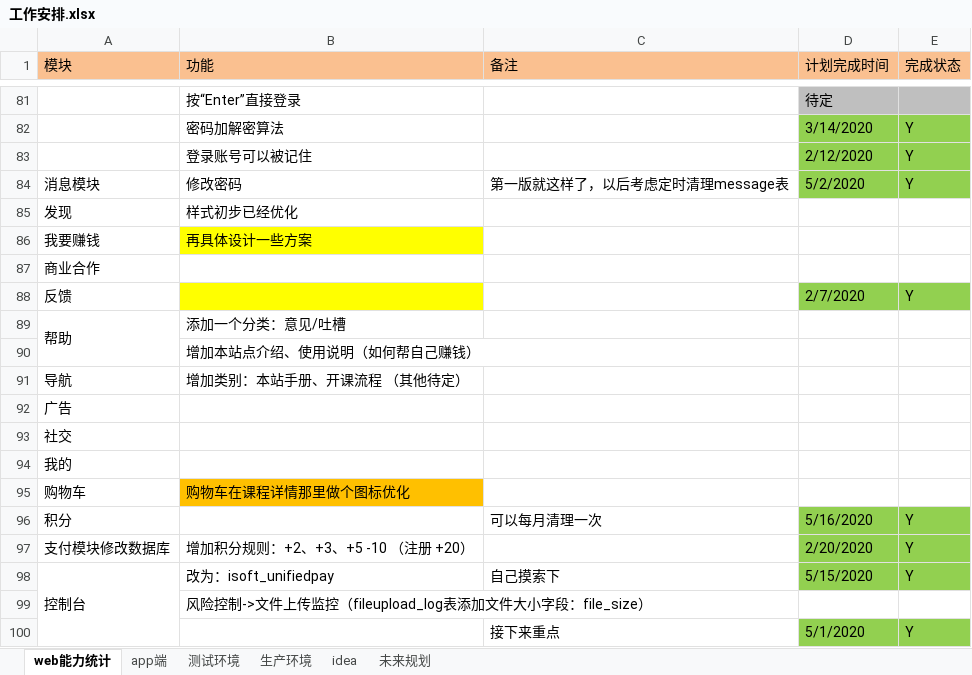
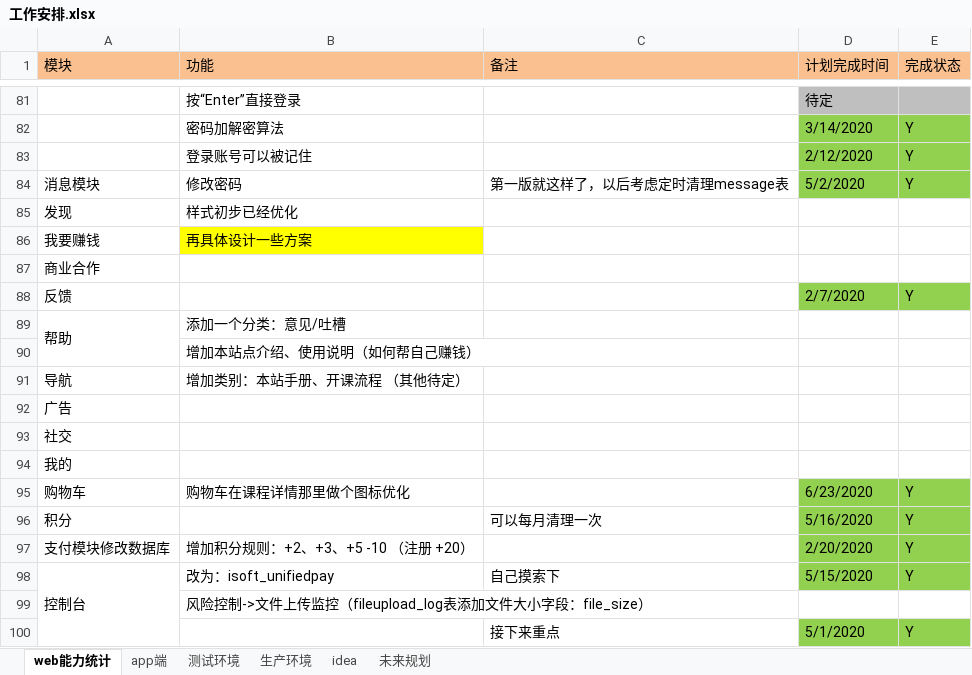
Before and after one commit to 389093982/isoft, an Excel workbook: isoft_doc/工作安排.xlsx, sheet web能力统计, drawn as a sheet; only a part is shown, gaps mark what is left out; values as stored, in another font and other column widths than the file's, no borders; the diff names each change by its address in the sheet, - before the commit and + after, or states it on an @@ line.

```diff
--- a/isoft_doc/工作安排.xlsx (sheet web能力统计)
+++ b/isoft_doc/工作安排.xlsx (sheet web能力统计)
-B88 fill: #FFFF00
+B88 fill: none
-B95 fill: #FFC000
+B95 fill: none
-D95 (计划完成时间): (empty)
+D95 (计划完成时间): 6/23/2020
-D95:E95 fill: none
+D95:E95 fill: #92D050
-E95 (完成状态): (empty)
+E95 (完成状态): Y
```
Also changed, not shown: sheet app端, 10 other files.
